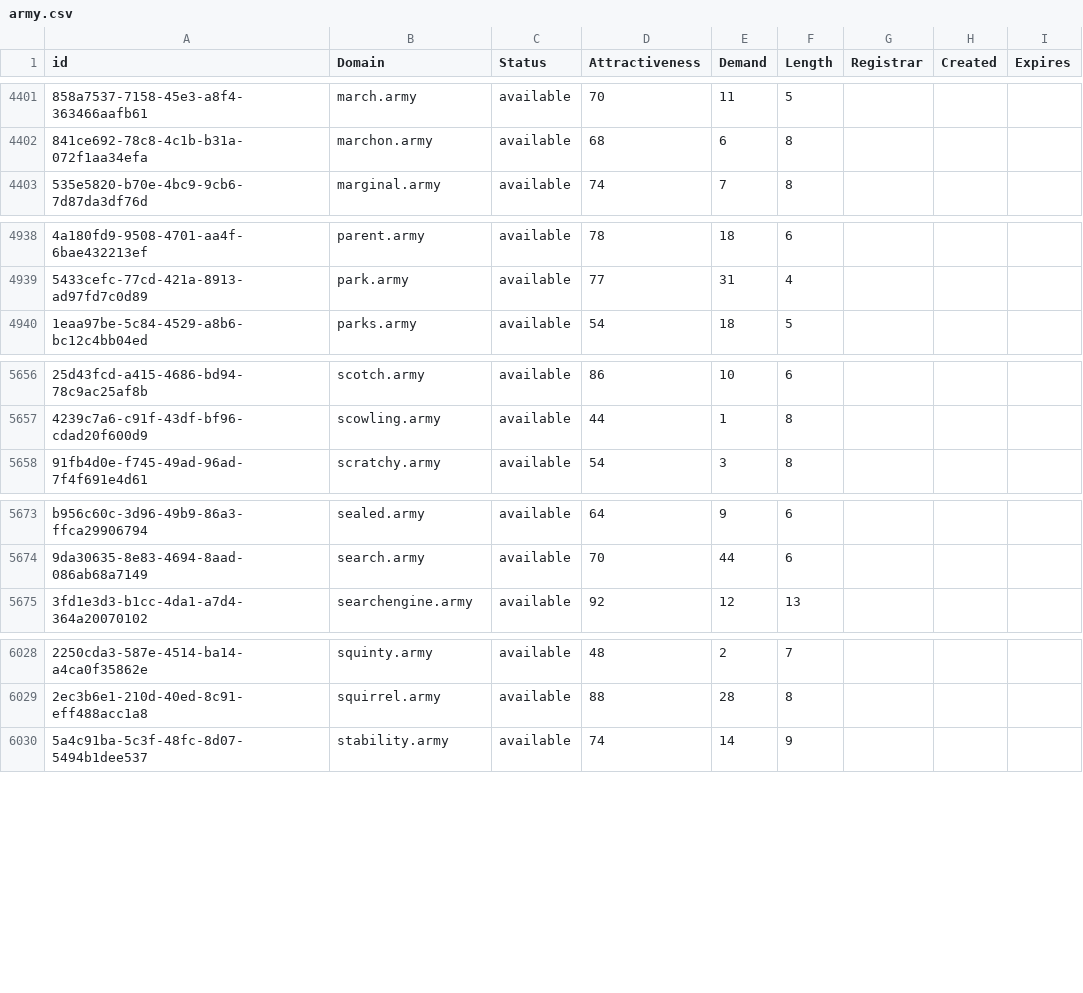
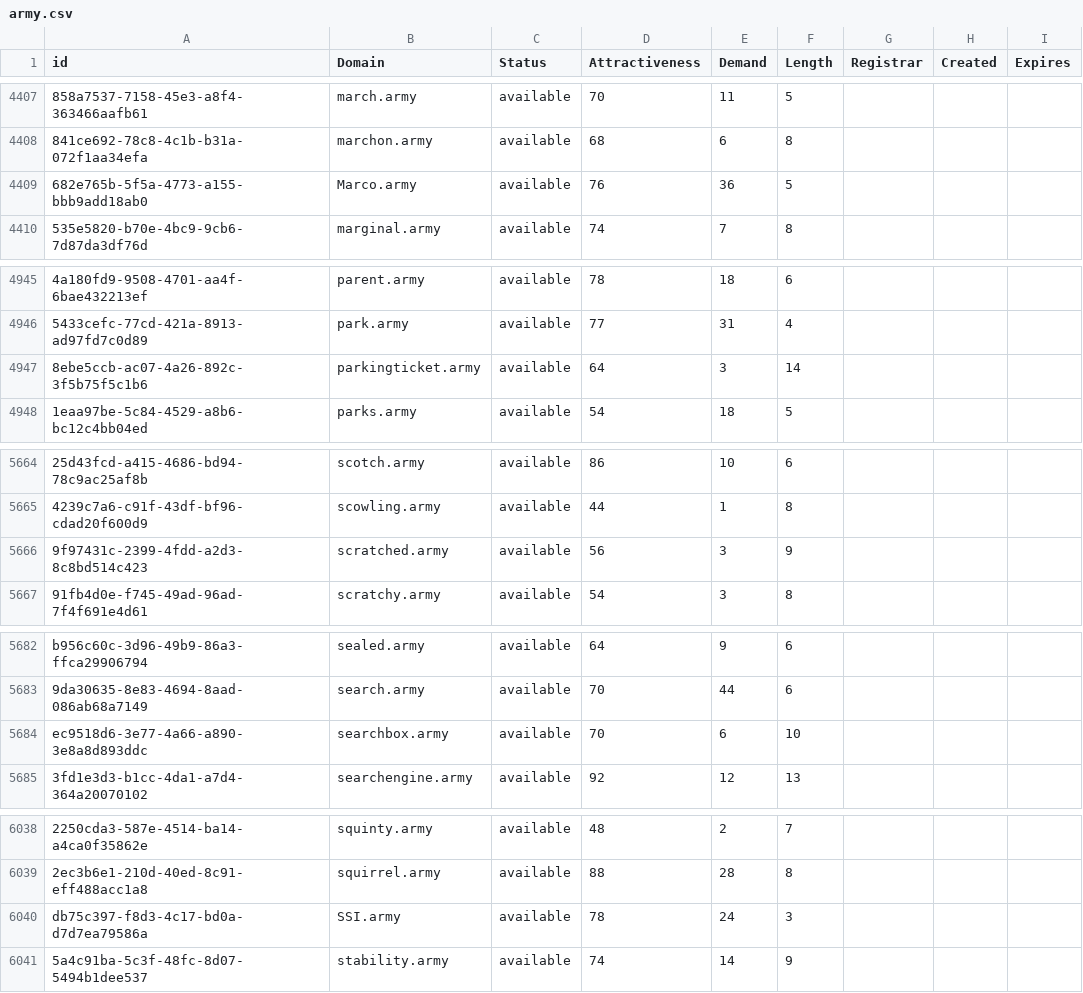
Before and after one commit to UniqueDomains/army-oneword-domains, a CSV file: army.csv, drawn as a sheet; only a part is shown, gaps mark what is left out; the diff covers the shown part only; the diff names each change by its address in the sheet, - before the commit and + after, or states it on an @@ line.

```diff
--- a/army.csv
+++ b/army.csv
+row 4409: 682e765b-5f5a-4773-a155-bbb9add18ab0 | Marco.army | available | 76 | 36 | 5
+row 4947: 8ebe5ccb-ac07-4a26-892c-3f5b75f5c1b6 | parkingticket.army | available | 64 | 3 | 14
+row 5666: 9f97431c-2399-4fdd-a2d3-8c8bd514c423 | scratched.army | available | 56 | 3 | 9
+row 5684: ec9518d6-3e77-4a66-a890-3e8a8d893ddc | searchbox.army | available | 70 | 6 | 10
+row 6040: db75c397-f8d3-4c17-bd0a-d7d7ea79586a | SSI.army | available | 78 | 24 | 3
```
Also changed, not shown: 7 added rows and 3 edited cells elsewhere in this file, 2 other files.
